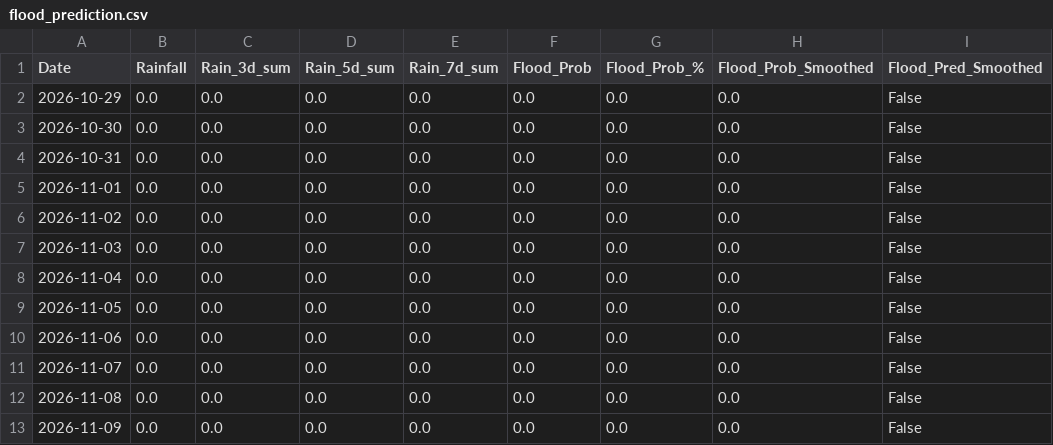
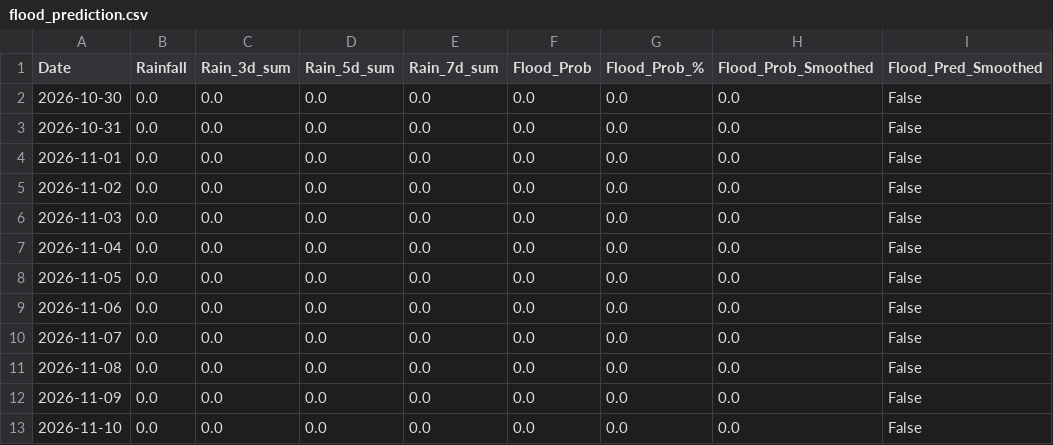
Before and after one commit to jajoojay/Matsya-Flood-detector, a CSV file: backend/csv_generator/flood_prediction.csv, drawn as a sheet.

```diff
--- a/backend/csv_generator/flood_prediction.csv
+++ b/backend/csv_generator/flood_prediction.csv
@@ -1,3 +1,2 @@
 Date,Rainfall,Rain_3d_sum,Rain_5d_sum,Rain_7d_sum,Flood_Prob,Flood_Prob_%,Flood_Prob_Smoothed,Flood_Pred_Smoothed
-2026-10-29,0.0,0.0,0.0,0.0,0.0,0.0,0.0,False
 2026-10-30,0.0,0.0,0.0,0.0,0.0,0.0,0.0,False
@@ -13 +12,2 @@ Date,Rainfall,Rain_3d_sum,Rain_5d_sum,Rain_7d_sum,Flood_Prob,Flood_Prob_%,Flood_
 2026-11-09,0.0,0.0,0.0,0.0,0.0,0.0,0.0,False
+2026-11-10,0.0,0.0,0.0,0.0,0.0,0.0,0.0,False
```
Also changed, not shown: backend/flood_detector/flood_forecast.csv, 3 other files.
